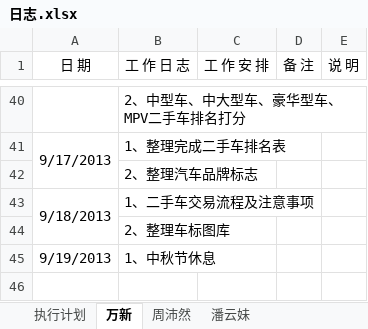
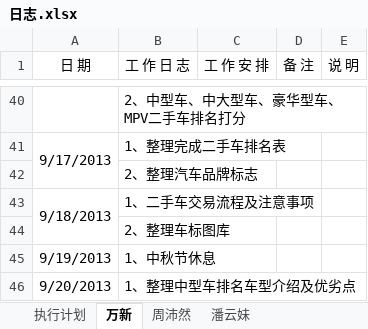
Before and after one commit to GPJxiaoshou/xiaoshou, an Excel workbook: 日志.xlsx, sheet 万新, drawn as a sheet; only a part is shown, gaps mark what is left out; values as stored, in another font and other column widths than the file's, no borders; the diff names each change by its address in the sheet, - before the commit and + after, or states it on an @@ line.

Commit message:
日志更新

```diff
--- a/日志.xlsx (sheet 万新)
+++ b/日志.xlsx (sheet 万新)
+row 46: 9/20/2013 | 1、整理中型车排名车型介绍及优劣点
```
